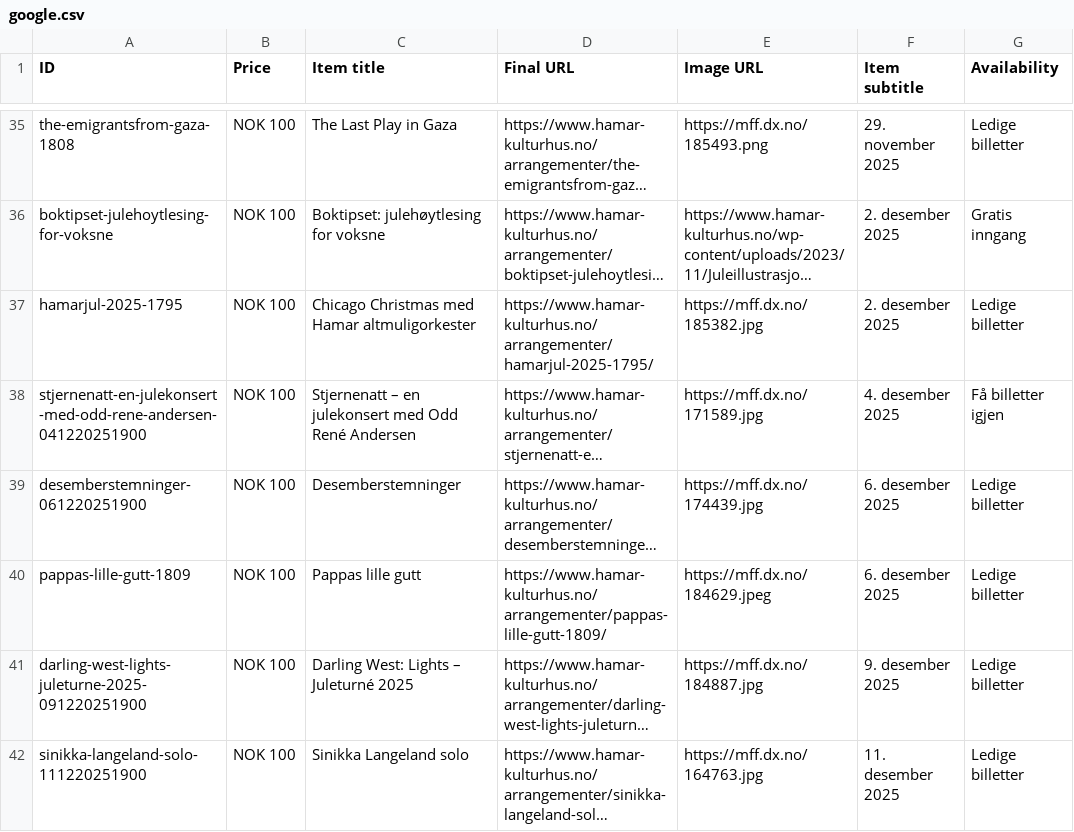
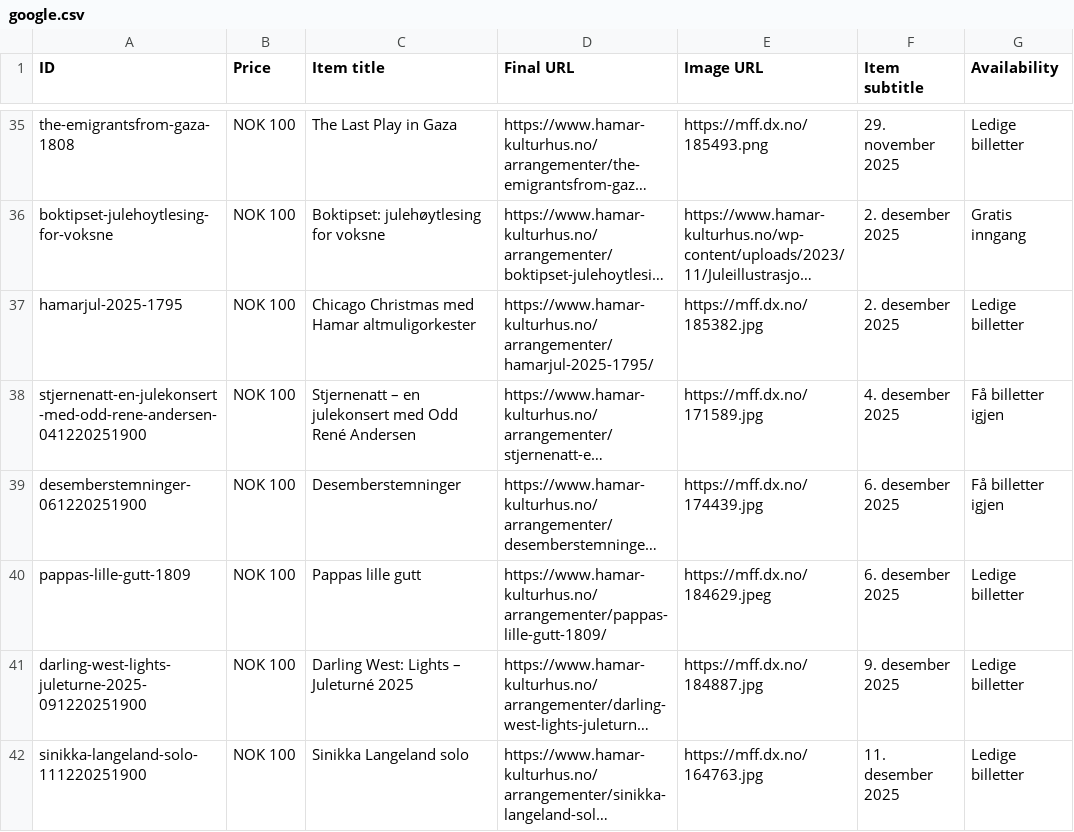
Before and after one commit to opmthomassen/hamar, a CSV file: google.csv, drawn as a sheet; only a part is shown, gaps mark what is left out; long unchanged cells end in …; the diff names each change by its address in the sheet, - before the commit and + after, or states it on an @@ line.

```diff
--- a/google.csv
+++ b/google.csv
-G39 (Availability): Ledige billetter
+G39 (Availability): Få billetter igjen
```
Also changed, not shown: meta.csv.
